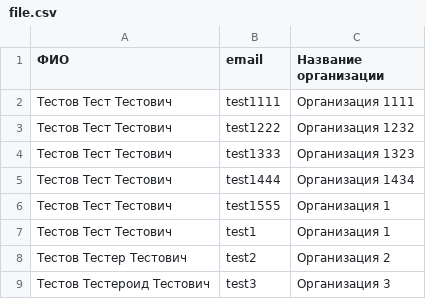
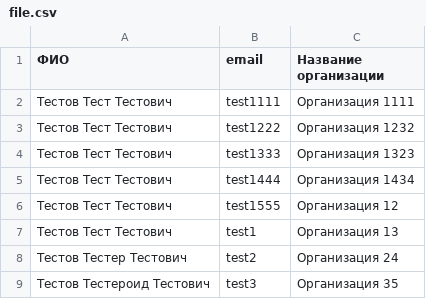
Before and after one commit to ubetterhollaatme/biplan_test, a CSV file: project/storage/file.csv, drawn as a sheet; only a part is shown; the diff covers the shown part only.

```diff
--- a/project/storage/file.csv
+++ b/project/storage/file.csv
@@ -5,5 +5,5 @@
 Тестов Тест Тестович,test1444,Организация 1434
-Тестов Тест Тестович,test1555,Организация 1
-Тестов Тест Тестович,test1,Организация 1
-Тестов Тестер Тестович,test2,Организация 2
-Тестов Тестероид Тестович,test3,Организация 3
+Тестов Тест Тестович,test1555,Организация 12
+Тестов Тест Тестович,test1,Организация 13
+Тестов Тестер Тестович,test2,Организация 24
+Тестов Тестероид Тестович,test3,Организация 35
```
Also changed, not shown: 17 edited cells elsewhere in this file, 11 other files.
